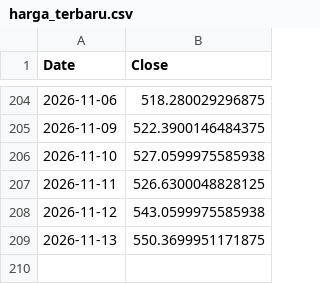
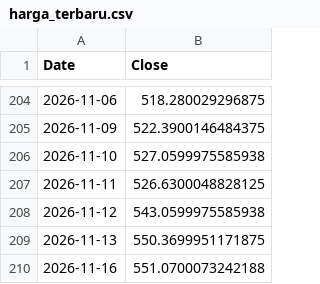
Before and after one commit to NK47GG/volatility-prediction, a CSV file: harga_terbaru.csv, drawn as a sheet; only a part is shown, gaps mark what is left out; the diff names each change by its address in the sheet, - before the commit and + after, or states it on an @@ line.

```diff
--- a/harga_terbaru.csv
+++ b/harga_terbaru.csv
+row 210: 2026-11-16 | 551.0700073242188
```
